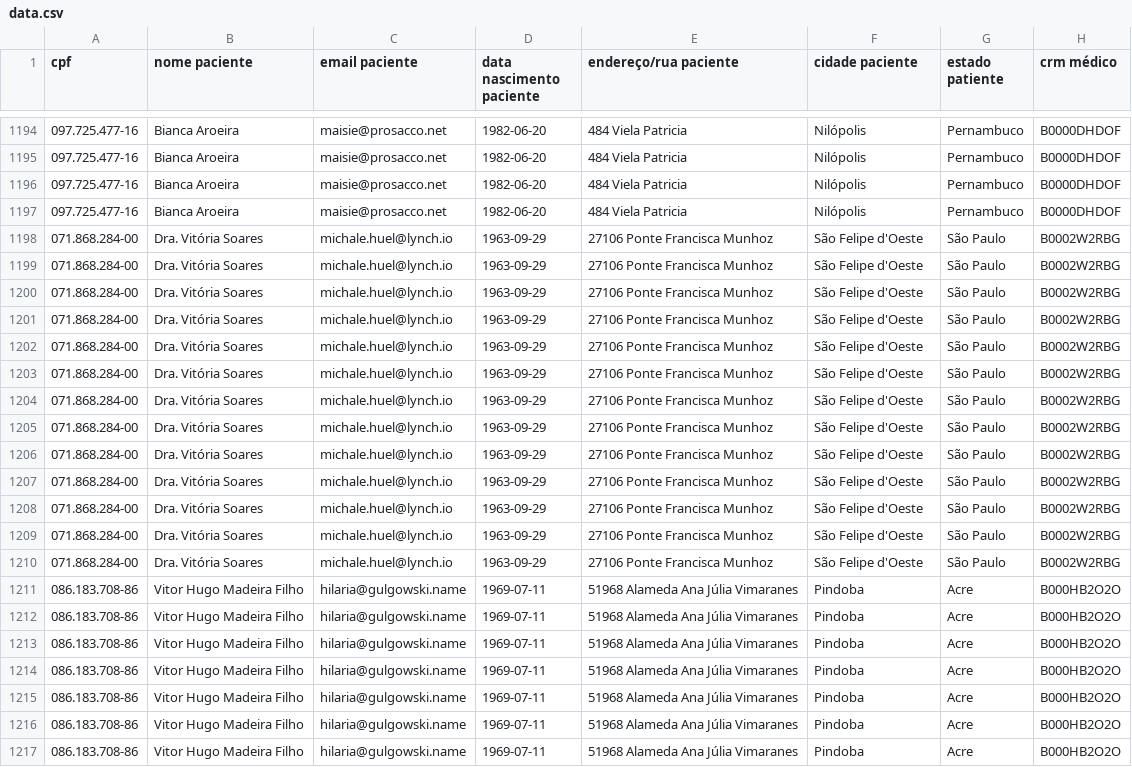
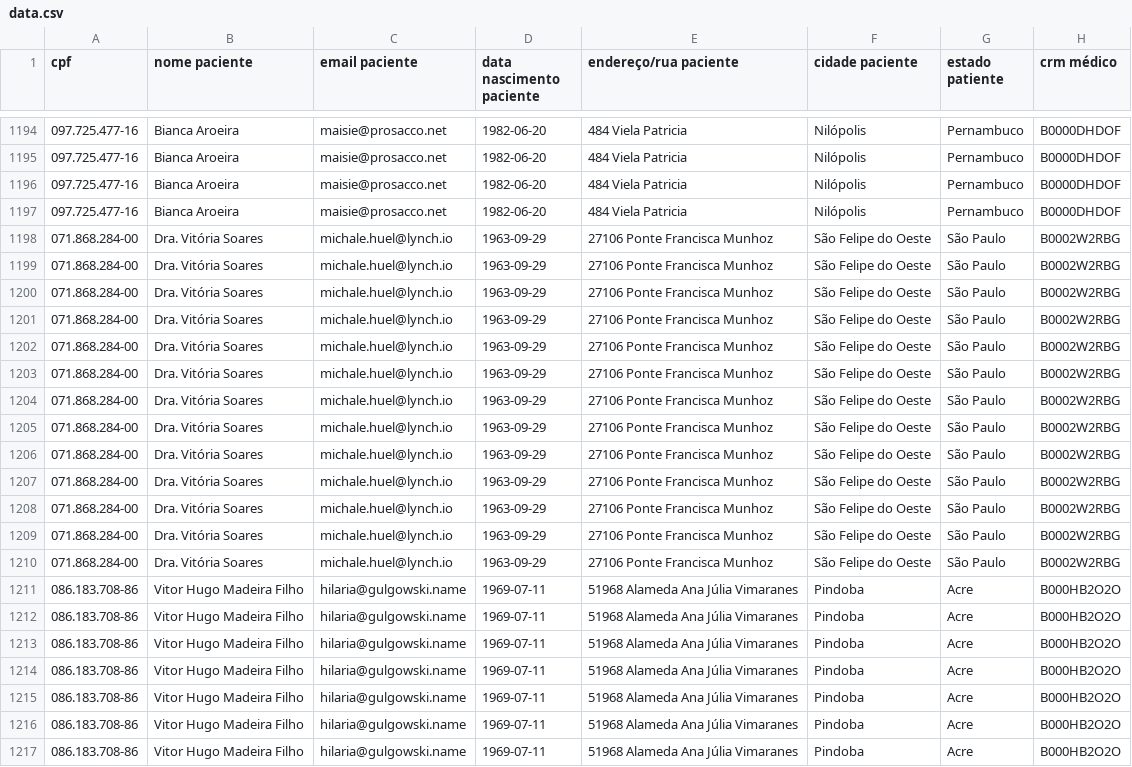
Before and after one commit to minccia/rebase-labs, a CSV file: data.csv, drawn as a sheet; only a part is shown, gaps mark what is left out; the diff covers the shown part only; the diff names each change by its address in the sheet, - before the commit and + after, or states it on an @@ line.

Commit message:
Remove wrong string literals from .csv file

```diff
--- a/data.csv
+++ b/data.csv
-F1198:F1210 (cidade paciente): São Felipe d'Oeste
+F1198:F1210 (cidade paciente): São Felipe do Oeste
```
Also changed, not shown: 52 edited cells elsewhere in this file.
